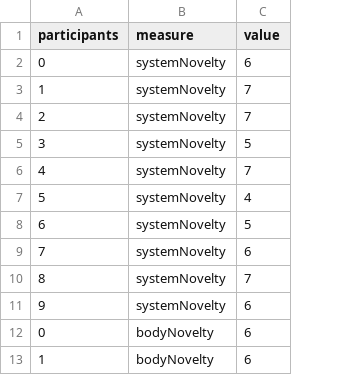
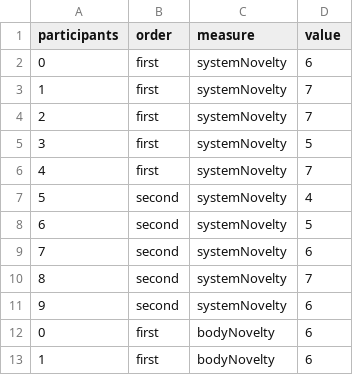
Before and after one commit to Soohwan-Lee/Data-Visualization-Interactive-Zoom-Proj-, a CSV file: data/userEvaluation/revisedData/experimentalSystemEvaluation.csv, drawn as a sheet; only a part is shown; the diff names each change by its address in the sheet, - before the commit and + after, or states it on an @@ line.

```diff
--- a/data/userEvaluation/revisedData/experimentalSystemEvaluation.csv
+++ b/data/userEvaluation/revisedData/experimentalSystemEvaluation.csv
+column B (order), rows 2-13: first | first | first | first | first | second | second | second | second | second | first | first
```
Also changed, not shown: data/userEvaluation/revisedData/questionnaireControl.csv, data/userEvaluation/revisedData/questionnaireMerge.csv, 15 other files.
